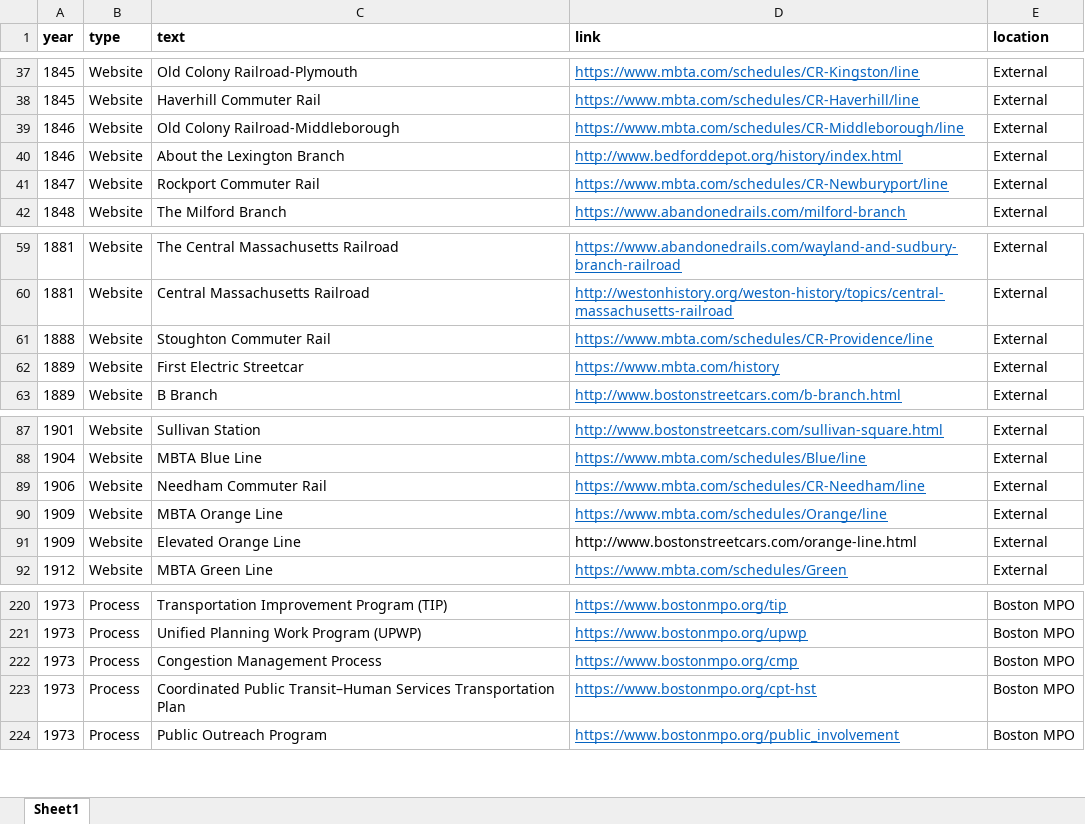
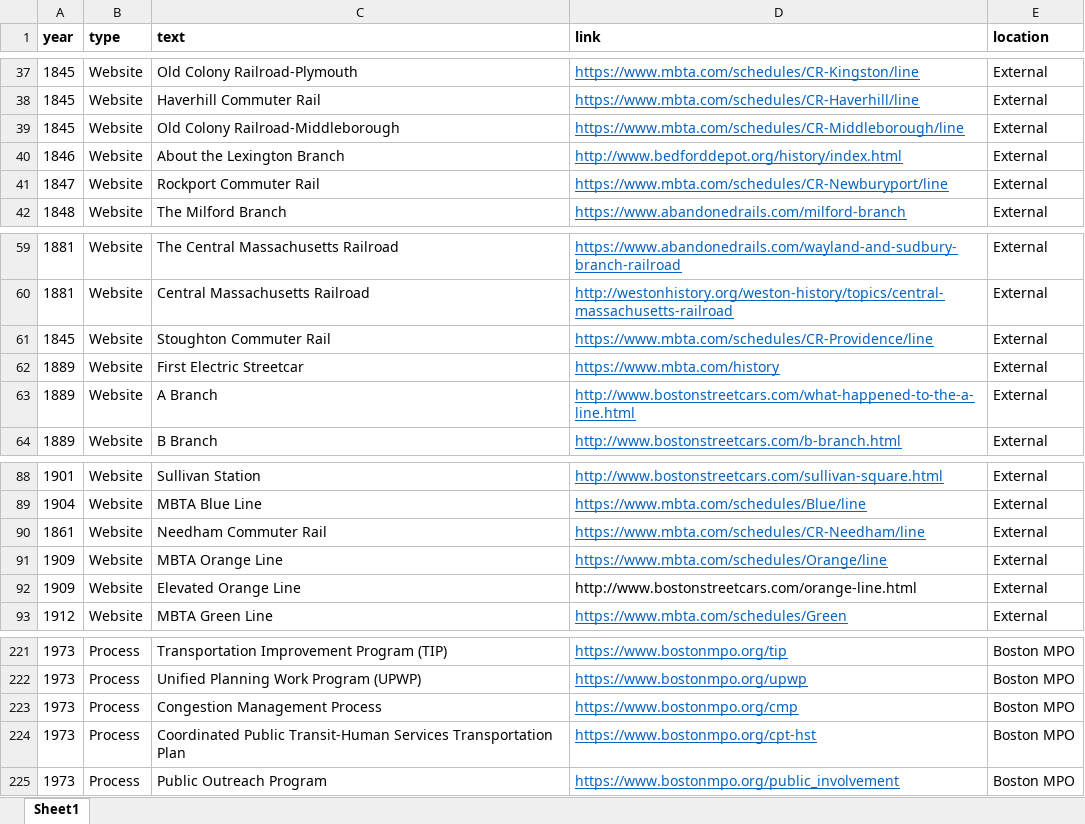
Before and after one commit to CTPSSTAFF/historical-transportation-map, an Excel workbook: xlsx/timeline_links.xlsx, sheet Sheet1, drawn as a sheet; only a part is shown, gaps mark what is left out; values as stored, in another font and other column widths than the file's, no borders; addresses are those after the commit; the diff names each change by its address in the sheet, - before the commit and + after, or states it on an @@ line.

Commit message:
New spreadsheet from Ken, dated 7/8/2021.

```diff
--- a/xlsx/timeline_links.xlsx (sheet Sheet1)
+++ b/xlsx/timeline_links.xlsx (sheet Sheet1)
-A39 (year): 1846
+A39 (year): 1845
-A61 (year): 1888
+A61 (year): 1845
+row 63: 1889 | Website | A Branch | http://www.bostonstreetcars.com/what-happened-to-the-a-line.html | External
-A90 (year): 1906
+A90 (year): 1861
-C224 (text): Coordinated Public Transit–Human Services Transportation…
+C224 (text): Coordinated Public Transit-Human Services Transportation…
```
